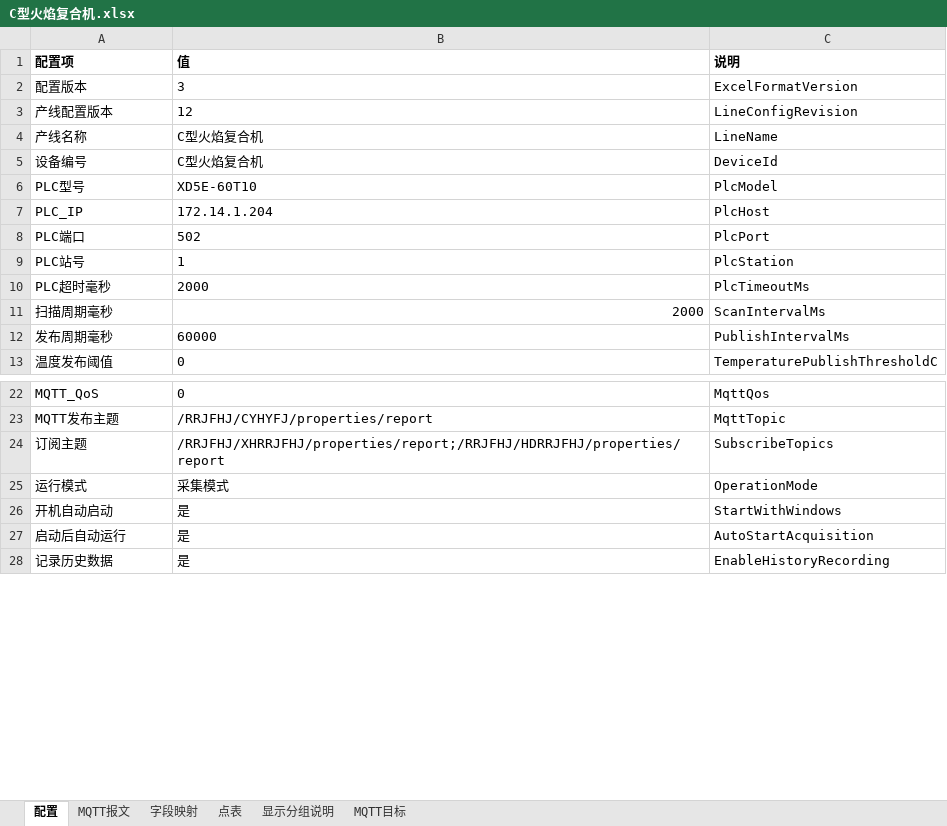
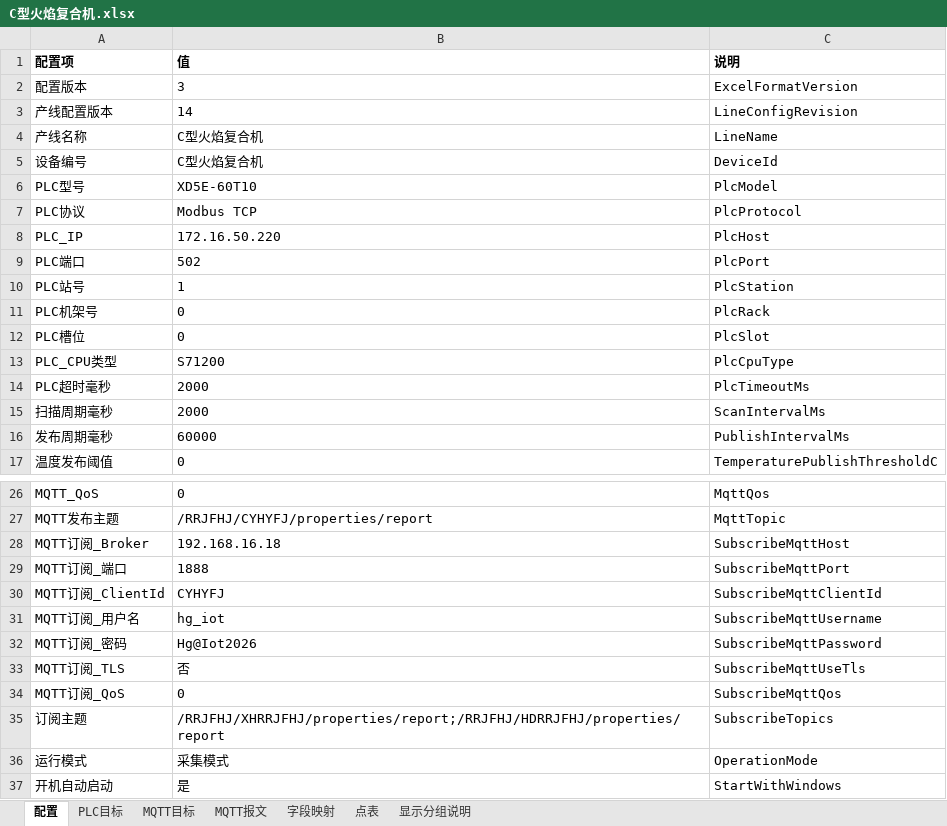
Before and after one commit to hucunzhen/huaGuang, an Excel workbook: config/lines/C型火焰复合机.xlsx, sheet 配置, drawn as a sheet; only a part is shown, gaps mark what is left out; the shorter side is filled out with more unchanged rows; values as stored, in another font and other column widths than the file's, no borders; addresses are those after the commit; the diff covers the shown part only; the diff names each change by its address in the sheet, - before the commit and + after, or states it on an @@ line.

```diff
--- a/config/lines/C型火焰复合机.xlsx (sheet 配置)
+++ b/config/lines/C型火焰复合机.xlsx (sheet 配置)
+sheet tab: PLC目标
@@ sheet tab order changed: 配置 | PLC目标 | MQTT目标 | MQTT报文 | 字段映射 | 点表 | 显示分组说明 @@
-B3 (值): 12
+B3 (值): 14
+row 7: PLC协议 | Modbus TCP | PlcProtocol
-B8 (值): 172.14.1.204
+B8 (值): 172.16.50.220
+row 11: PLC机架号 | 0 | PlcRack
+row 12: PLC槽位 | 0 | PlcSlot
+row 13: PLC_CPU类型 | S71200 | PlcCpuType
-B15 alignment: right
+B15 alignment: left
+row 28: MQTT订阅_Broker | 192.168.16.18 | SubscribeMqttHost
+row 29: MQTT订阅_端口 | 1888 | SubscribeMqttPort
+row 30: MQTT订阅_ClientId | CYHYFJ | SubscribeMqttClientId
+row 31: MQTT订阅_用户名 | hg_iot | SubscribeMqttUsername
+row 32: MQTT订阅_密码 | Hg@Iot2026 | SubscribeMqttPassword
+row 33: MQTT订阅_TLS | 否 | SubscribeMqttUseTls
+row 34: MQTT订阅_QoS | 0 | SubscribeMqttQos
```
Also changed, not shown: 2 added rows and cell formats elsewhere in this sheet, sheet 点表, sheet MQTT目标, sheet 显示分组说明, config/lines/S7测试产线.xlsx, config/lines/先河热熔胶复合机.xlsx, 25 other files.
